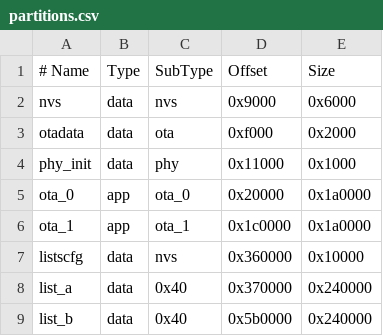
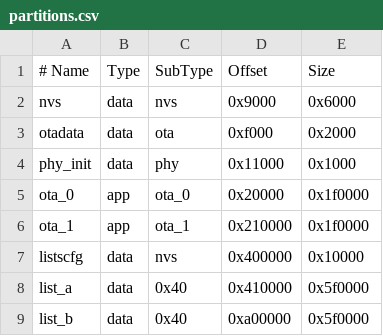
Before and after one commit to rafal83/YetDNS, a CSV file: partitions.csv, drawn as a sheet.

Commit message:
feat: N16R8 only, larger upstream pools and indexed DNS cache
The 8 MB profile is dropped: sdkconfig.defaults now describes the ESP32-S3
N16R8 (16 MB flash, 8 MB octal PSRAM) and partitions-16mb.csv becomes
partitions.csv with the same layout. The OTA asset name is unchanged.

Capacity (maxima, reduced at boot if memory is short):
- 4 upstream workers (up to 8), 64 pending jobs (up to 128), 512 cache
  entries (up to 2048); workers stop before internal RAM drops too low
- cache lookups use a hash index in internal RAM instead of scanning PSRAM
- lwIP: 32 sockets, 24 UDP PCBs, 32-datagram UDP receive mailbox
- mbedTLS buffers in PSRAM to leave internal RAM to the workers

/api/stats gains workers, stack_min_free and internal_heap_min, and the
dashboard shows the minimum internal RAM. Not yet flashed or measured on
hardware. Bump version to 0.7.0.

```diff
--- a/partitions.csv
+++ b/partitions.csv
@@ -4,6 +4,6 @@ otadata,data,ota,0xf000,0x2000
 phy_init,data,phy,0x11000,0x1000
-ota_0,app,ota_0,0x20000,0x1a0000
-ota_1,app,ota_1,0x1c0000,0x1a0000
-listscfg,data,nvs,0x360000,0x10000
-list_a,data,0x40,0x370000,0x240000
-list_b,data,0x40,0x5b0000,0x240000
+ota_0,app,ota_0,0x20000,0x1f0000
+ota_1,app,ota_1,0x210000,0x1f0000
+listscfg,data,nvs,0x400000,0x10000
+list_a,data,0x40,0x410000,0x5f0000
+list_b,data,0x40,0xa00000,0x5f0000
```
Also changed, not shown: 15 other files.
